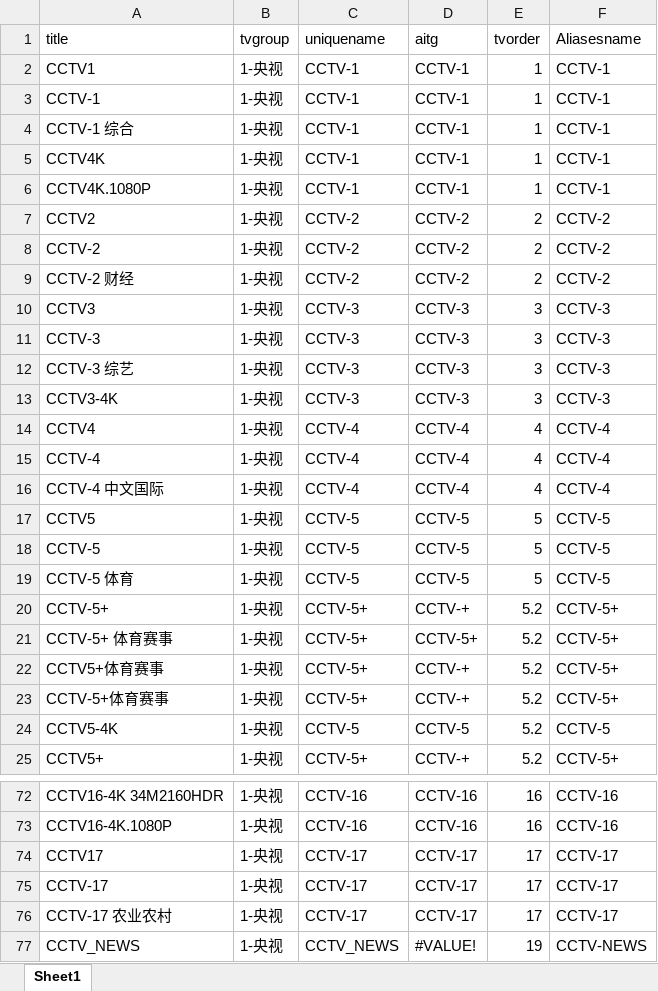
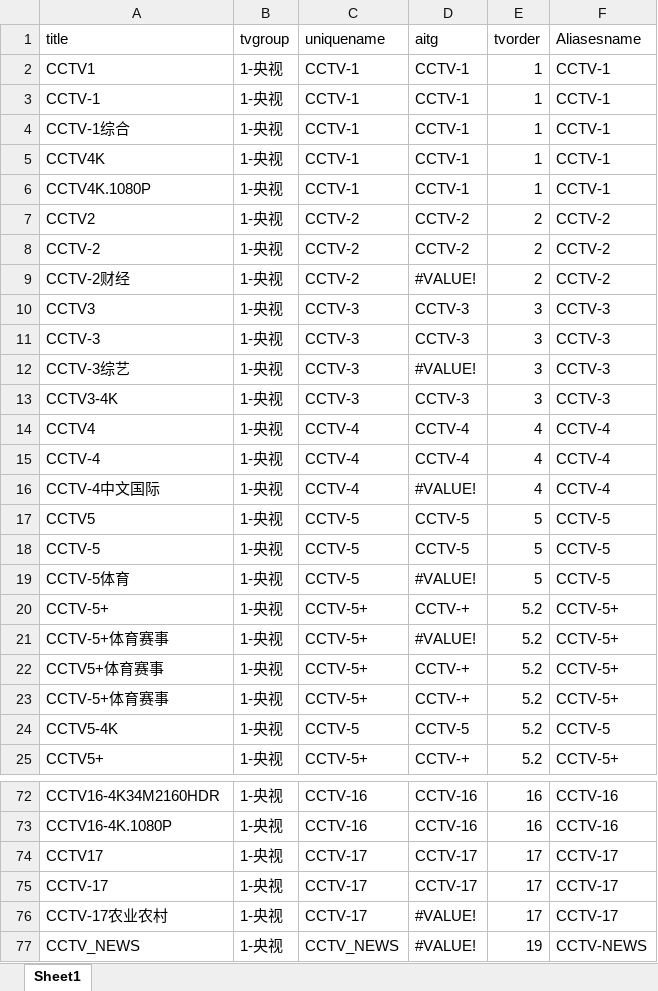
Before and after one commit to bassce/IPTV-M3U-Checker2-IPServer, an Excel workbook: playlists/sortlist.xlsx, sheet Sheet1, drawn as a sheet; only a part is shown, gaps mark what is left out; values as stored, in another font and other column widths than the file's, no cell formats; the diff covers the shown part only; the diff names each change by its address in the sheet, - before the commit and + after, or states it on an @@ line.

```diff
--- a/playlists/sortlist.xlsx (sheet Sheet1)
+++ b/playlists/sortlist.xlsx (sheet Sheet1)
-A4 (title): CCTV-1 综合
+A4 (title): CCTV-1综合
-A9 (title): CCTV-2 财经
+A9 (title): CCTV-2财经
-D9 (aitg): CCTV-2
+D9 (aitg): #VALUE!
-A12 (title): CCTV-3 综艺
+A12 (title): CCTV-3综艺
-D12 (aitg): CCTV-3
+D12 (aitg): #VALUE!
-A16 (title): CCTV-4 中文国际
+A16 (title): CCTV-4中文国际
-D16 (aitg): CCTV-4
+D16 (aitg): #VALUE!
-A19 (title): CCTV-5 体育
+A19 (title): CCTV-5体育
-D19 (aitg): CCTV-5
+D19 (aitg): #VALUE!
-A21 (title): CCTV-5+ 体育赛事
+A21 (title): CCTV-5+体育赛事
-D21 (aitg): CCTV-5+
+D21 (aitg): #VALUE!
-A72 (title): CCTV16-4K 34M2160HDR
+A72 (title): CCTV16-4K34M2160HDR
-A76 (title): CCTV-17 农业农村
+A76 (title): CCTV-17农业农村
-D76 (aitg): CCTV-17
+D76 (aitg): #VALUE!
```
Also changed, not shown: 28 edited cells elsewhere in this sheet, cell formats, 7 other files.
